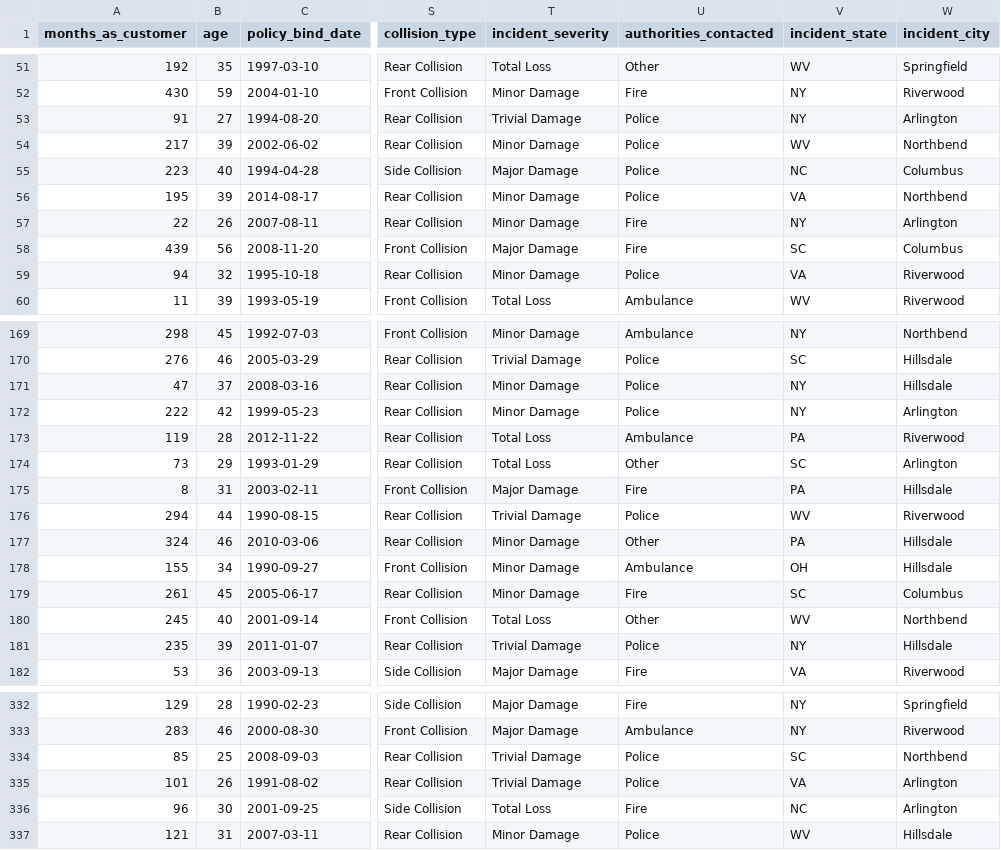
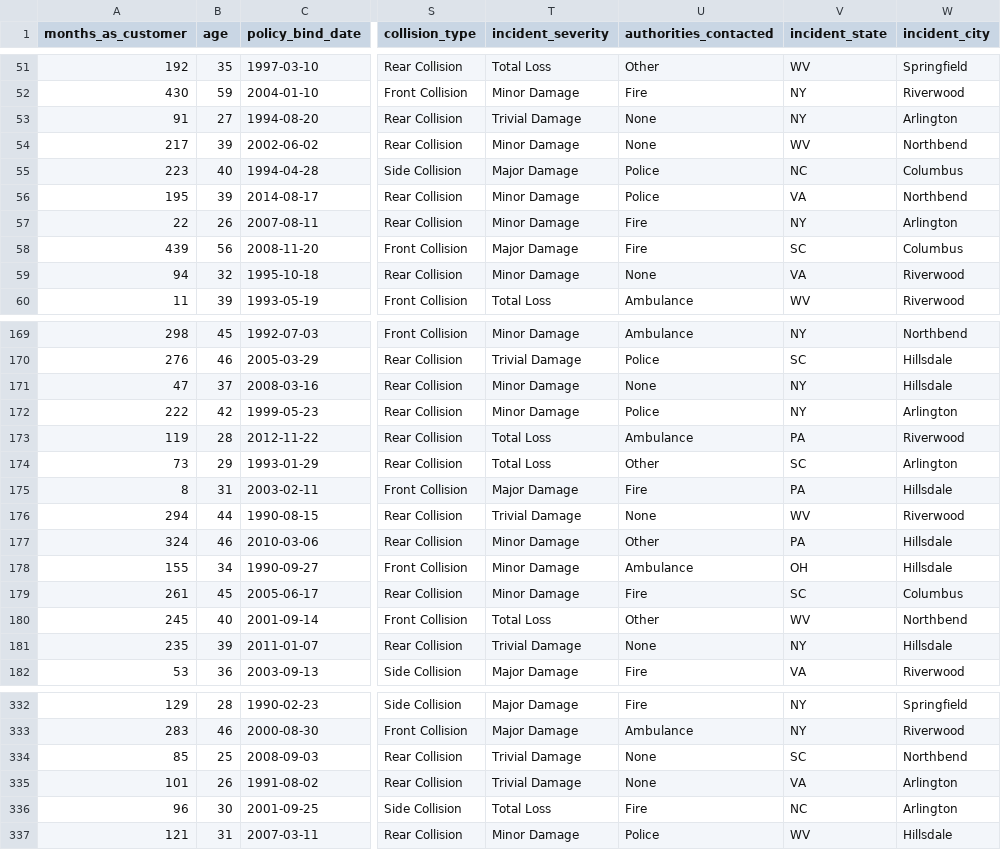
Before and after one commit to NinsonTimothy/fraud_detection_for_insurance_claims, a CSV file: data/cleaned/insurance_claims_cleaned.csv, drawn as a sheet; only a part is shown, gaps mark what is left out; the diff covers the shown part only; the diff names each change by its address in the sheet, - before the commit and + after, or states it on an @@ line.

```diff
--- a/data/cleaned/insurance_claims_cleaned.csv
+++ b/data/cleaned/insurance_claims_cleaned.csv
-U53:U54 (authorities_contacted): Police
+U53:U54 (authorities_contacted): None
-U59 (authorities_contacted): Police
+U59 (authorities_contacted): None
-U171 (authorities_contacted): Police
+U171 (authorities_contacted): None
-U176 (authorities_contacted): Police
+U176 (authorities_contacted): None
-U181 (authorities_contacted): Police
+U181 (authorities_contacted): None
-U334:U335 (authorities_contacted): Police
+U334:U335 (authorities_contacted): None
```
Also changed, not shown: 83 edited cells elsewhere in this file, data/cleaned/missing_value_treatment_plan.csv, data/external/oracle/oracle_constant_features.csv, 21 other files.
